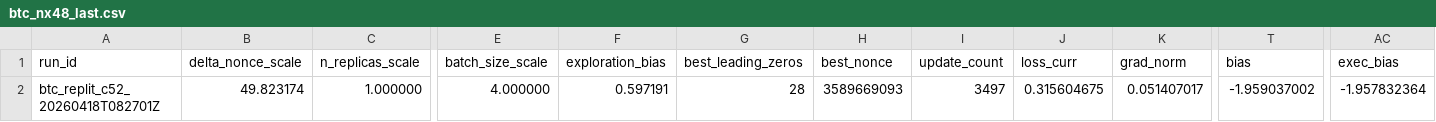
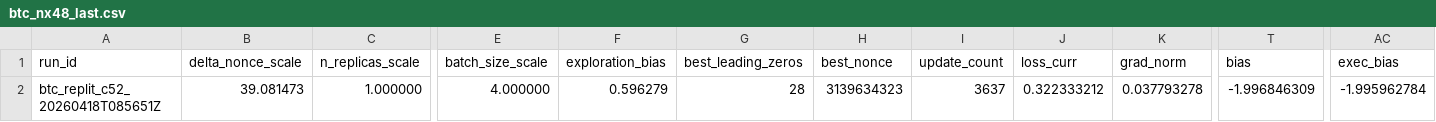
Before and after one commit to vgacofc/lumvorax2, a CSV file: src/advanced_calculations/bitcoin_quantum_mining/config/btc_nx48_last.csv, drawn as a sheet; only a part is shown, gaps mark what is left out; the diff names each change by its address in the sheet, - before the commit and + after, or states it on an @@ line.

```diff
--- a/src/advanced_calculations/bitcoin_quantum_mining/config/btc_nx48_last.csv
+++ b/src/advanced_calculations/bitcoin_quantum_mining/config/btc_nx48_last.csv
-A2 (run_id): btc_replit_c52_20260418T082701Z
+A2 (run_id): btc_replit_c52_20260418T085651Z
-B2 (delta_nonce_scale): 49.823174
+B2 (delta_nonce_scale): 39.081473
-F2 (exploration_bias): 0.597191
+F2 (exploration_bias): 0.596279
-H2 (best_nonce): 3589669093
+H2 (best_nonce): 3139634323
-I2 (update_count): 3497
+I2 (update_count): 3637
-J2 (loss_curr): 0.315604675
+J2 (loss_curr): 0.322333212
-K2 (grad_norm): 0.051407017
+K2 (grad_norm): 0.037793278
-T2 (bias): -1.959037002
+T2 (bias): -1.996846309
-AC2 (exec_bias): -1.957832364
+AC2 (exec_bias): -1.995962784
```
Also changed, not shown: 10 other files.
